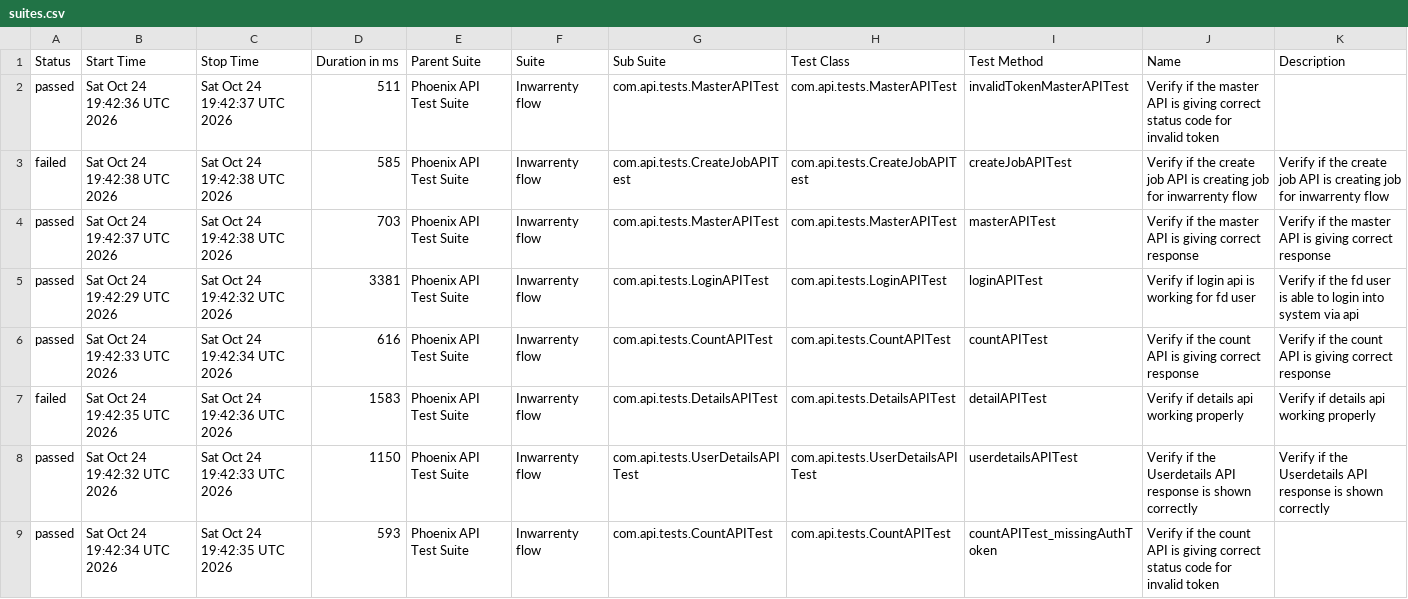
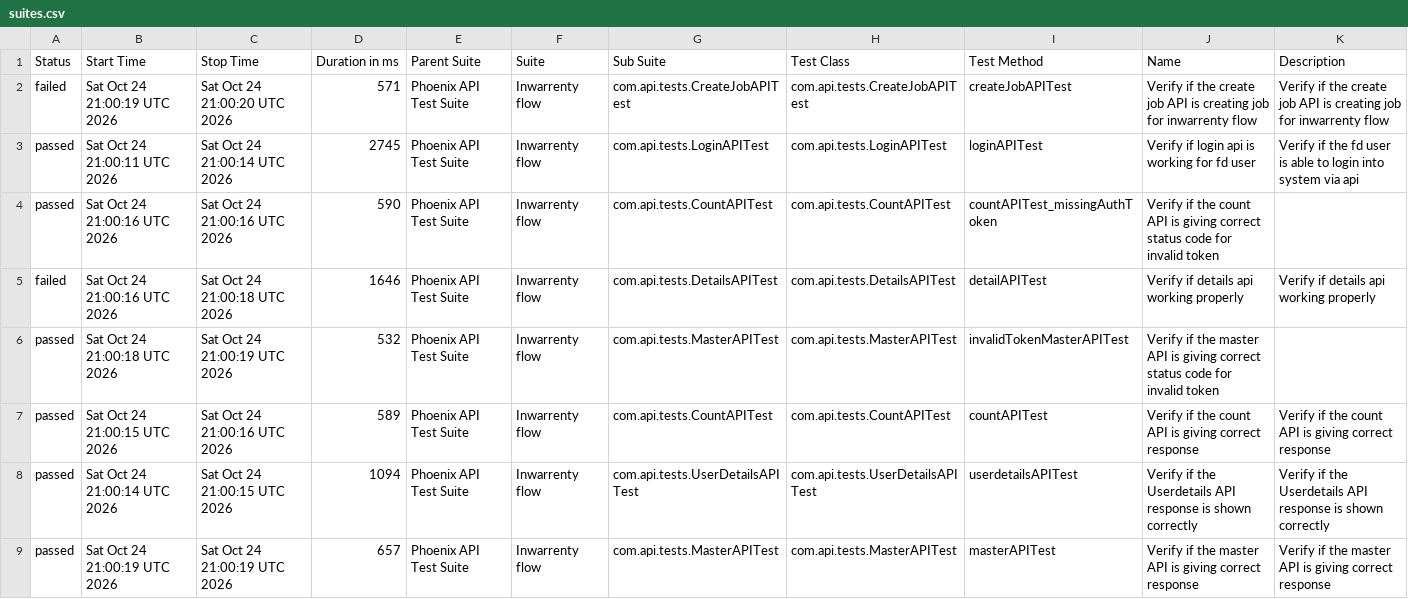
Before and after one commit to AbhijitNaik05/PhoenixTestAutomationFramework, a CSV file: data/suites.csv, drawn as a sheet.

```diff
--- a/data/suites.csv
+++ b/data/suites.csv
@@ -1,9 +1,9 @@
 "Status","Start Time","Stop Time","Duration in ms","Parent Suite","Suite","Sub Suite","Test Class","Test Method","Name","Description"
-"passed","Sat Oct 24 19:42:36 UTC 2026","Sat Oct 24 19:42:37 UTC 2026","511","Phoenix API Test Suite","Inwarrenty flow","com.api.tests.MasterAPITest","com.api.tests.MasterAPITest","invalidTokenMasterAPITest","Verify if the master API is giving correct status code for invalid token",""
-"failed","Sat Oct 24 19:42:38 UTC 2026","Sat Oct 24 19:42:38 UTC 2026","585","Phoenix API Test Suite","Inwarrenty flow","com.api.tests.CreateJobAPITest","com.api.tests.CreateJobAPITest","createJobAPITest","Verify if the create job API is creating job for inwarrenty flow","Verify if the create job API is creating job for inwarrenty flow"
-"passed","Sat Oct 24 19:42:37 UTC 2026","Sat Oct 24 19:42:38 UTC 2026","703","Phoenix API Test Suite","Inwarrenty flow","com.api.tests.MasterAPITest","com.api.tests.MasterAPITest","masterAPITest","Verify if the master API is giving correct response","Verify if the master API is giving correct response"
-"passed","Sat Oct 24 19:42:29 UTC 2026","Sat Oct 24 19:42:32 UTC 2026","3381","Phoenix API Test Suite","Inwarrenty flow","com.api.tests.LoginAPITest","com.api.tests.LoginAPITest","loginAPITest","Verify if login api is working for fd user","Verify if the fd user is able to login into system via api"
-"passed","Sat Oct 24 19:42:33 UTC 2026","Sat Oct 24 19:42:34 UTC 2026","616","Phoenix API Test Suite","Inwarrenty flow","com.api.tests.CountAPITest","com.api.tests.CountAPITest","countAPITest","Verify if the count API is giving correct response","Verify if the count API is giving correct response"
-"failed","Sat Oct 24 19:42:35 UTC 2026","Sat Oct 24 19:42:36 UTC 2026","1583","Phoenix API Test Suite","Inwarrenty flow","com.api.tests.DetailsAPITest","com.api.tests.DetailsAPITest","detailAPITest","Verify if details api working properly","Verify if details api working properly"
-"passed","Sat Oct 24 19:42:32 UTC 2026","Sat Oct 24 19:42:33 UTC 2026","1150","Phoenix API Test Suite","Inwarrenty flow","com.api.tests.UserDetailsAPITest","com.api.tests.UserDetailsAPITest","userdetailsAPITest","Verify if the Userdetails API response is shown correctly","Verify if the Userdetails API response is shown correctly"
-"passed","Sat Oct 24 19:42:34 UTC 2026","Sat Oct 24 19:42:35 UTC 2026","593","Phoenix API Test Suite","Inwarrenty flow","com.api.tests.CountAPITest","com.api.tests.CountAPITest","countAPITest_missingAuthToken","Verify if the count API is giving correct status code for invalid token",""
+"failed","Sat Oct 24 21:00:19 UTC 2026","Sat Oct 24 21:00:20 UTC 2026","571","Phoenix API Test Suite","Inwarrenty flow","com.api.tests.CreateJobAPITest","com.api.tests.CreateJobAPITest","createJobAPITest","Verify if the create job API is creating job for inwarrenty flow","Verify if the create job API is creating job for inwarrenty flow"
+"passed","Sat Oct 24 21:00:11 UTC 2026","Sat Oct 24 21:00:14 UTC 2026","2745","Phoenix API Test Suite","Inwarrenty flow","com.api.tests.LoginAPITest","com.api.tests.LoginAPITest","loginAPITest","Verify if login api is working for fd user","Verify if the fd user is able to login into system via api"
+"passed","Sat Oct 24 21:00:16 UTC 2026","Sat Oct 24 21:00:16 UTC 2026","590","Phoenix API Test Suite","Inwarrenty flow","com.api.tests.CountAPITest","com.api.tests.CountAPITest","countAPITest_missingAuthToken","Verify if the count API is giving correct status code for invalid token",""
+"failed","Sat Oct 24 21:00:16 UTC 2026","Sat Oct 24 21:00:18 UTC 2026","1646","Phoenix API Test Suite","Inwarrenty flow","com.api.tests.DetailsAPITest","com.api.tests.DetailsAPITest","detailAPITest","Verify if details api working properly","Verify if details api working properly"
+"passed","Sat Oct 24 21:00:18 UTC 2026","Sat Oct 24 21:00:19 UTC 2026","532","Phoenix API Test Suite","Inwarrenty flow","com.api.tests.MasterAPITest","com.api.tests.MasterAPITest","invalidTokenMasterAPITest","Verify if the master API is giving correct status code for invalid token",""
+"passed","Sat Oct 24 21:00:15 UTC 2026","Sat Oct 24 21:00:16 UTC 2026","589","Phoenix API Test Suite","Inwarrenty flow","com.api.tests.CountAPITest","com.api.tests.CountAPITest","countAPITest","Verify if the count API is giving correct response","Verify if the count API is giving correct response"
+"passed","Sat Oct 24 21:00:14 UTC 2026","Sat Oct 24 21:00:15 UTC 2026","1094","Phoenix API Test Suite","Inwarrenty flow","com.api.tests.UserDetailsAPITest","com.api.tests.UserDetailsAPITest","userdetailsAPITest","Verify if the Userdetails API response is shown correctly","Verify if the Userdetails API response is shown correctly"
+"passed","Sat Oct 24 21:00:19 UTC 2026","Sat Oct 24 21:00:19 UTC 2026","657","Phoenix API Test Suite","Inwarrenty flow","com.api.tests.MasterAPITest","com.api.tests.MasterAPITest","masterAPITest","Verify if the master API is giving correct response","Verify if the master API is giving correct response"
```
Also changed, not shown: data/behaviors.csv, 50 other files.
